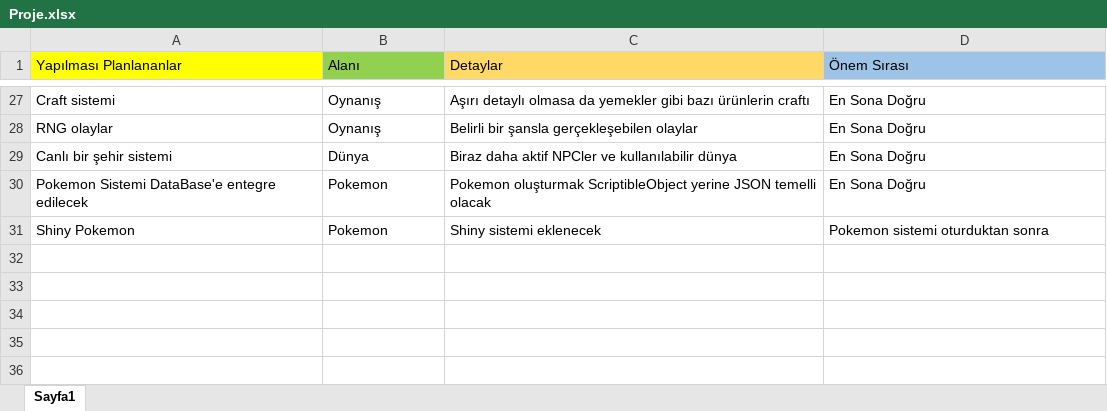
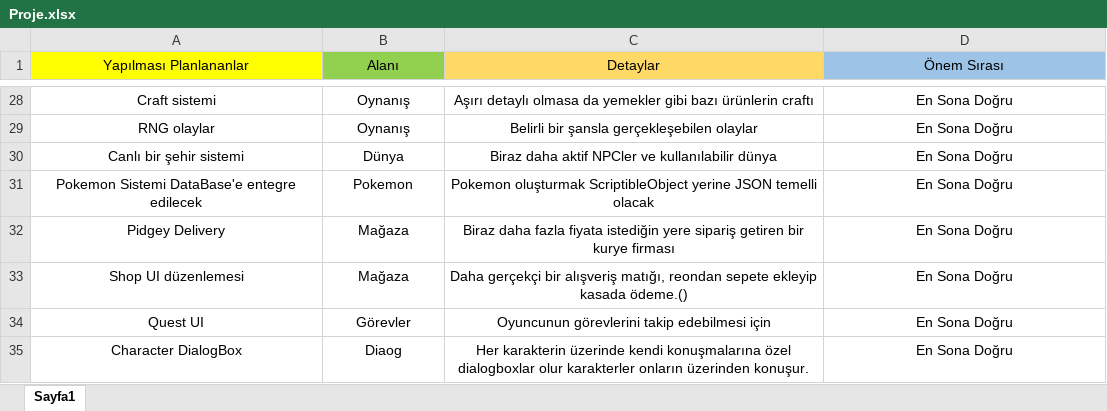
Before and after one commit to Eyyub38/PokemonGame, an Excel workbook: Assets/Proje.xlsx, sheet Sayfa1, drawn as a sheet; only a part is shown, gaps mark what is left out; values as stored, in another font and other column widths than the file's, no borders; addresses are those after the commit; the diff covers the shown part only; the diff names each change by its address in the sheet, - before the commit and + after, or states it on an @@ line.

Commit message:
feat: Implement quest system with quest management and item database
- Added Quest and QuestBase classes to manage quests and their states.
- Integrated quest handling in NPCController for starting and completing quests.
- Created ItemDB for managing items and their retrieval.
- Updated PlayerController to handle player interactions with triggerable objects.
- Enhanced inventory system to support saving and restoring state.
- Introduced IPlayerTriggerable interface for consistent triggerable behavior.
- Added LongGrass and StoryItem classes as examples of triggerable objects.
- Updated GameLayers to include triggers layer for better collision management.
- Implemented ItemGiver and PickUp classes for item distribution and collection.
- Added meta files for new scripts and assets.

```diff
--- a/Assets/Proje.xlsx (sheet Sayfa1)
+++ b/Assets/Proje.xlsx (sheet Sayfa1)
-A1:D1 alignment: left
+A1:D1 alignment: center
-A28:D31 alignment: left
+A28:D31 alignment: center
@@ row 31 moved to row 9: Shiny Pokemon @@
+row 32: Pidgey Delivery | Mağaza | Biraz daha fazla fiyata istediğin yere sipariş getiren bir kurye firması | En Sona Doğru
+row 33: Shop UI düzenlemesi | Mağaza | Daha gerçekçi bir alışveriş matığı, reondan sepete ekleyip kasada ödeme.() | En Sona Doğru
+row 34: Quest UI | Görevler | Oyuncunun görevlerini takip edebilmesi için | En Sona Doğru
+row 35: Character DialogBox | Diaog | Her karakterin üzerinde kendi konuşmalarına özel dialogboxlar olur karakterler onların üzerinden konuşur. | En Sona Doğru
```
Also changed, not shown: cell formats elsewhere in this sheet, 53 other files.
